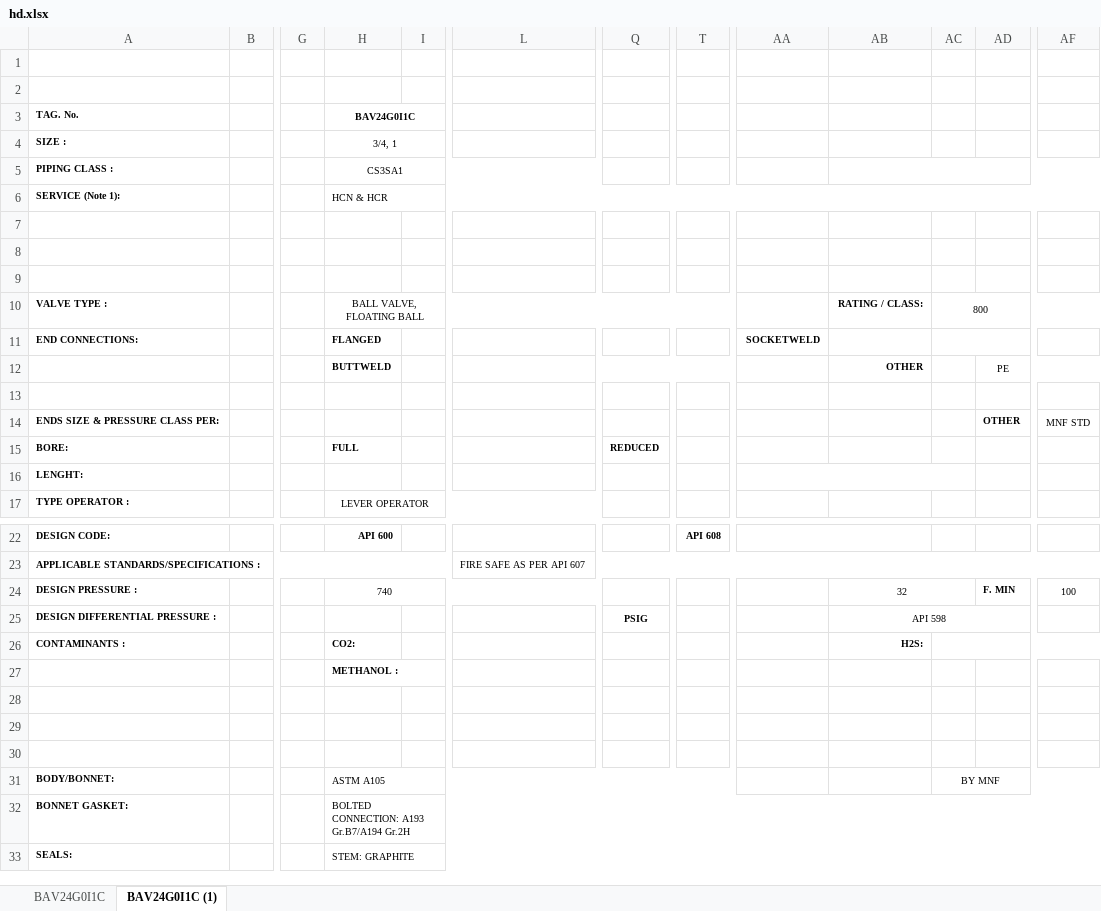
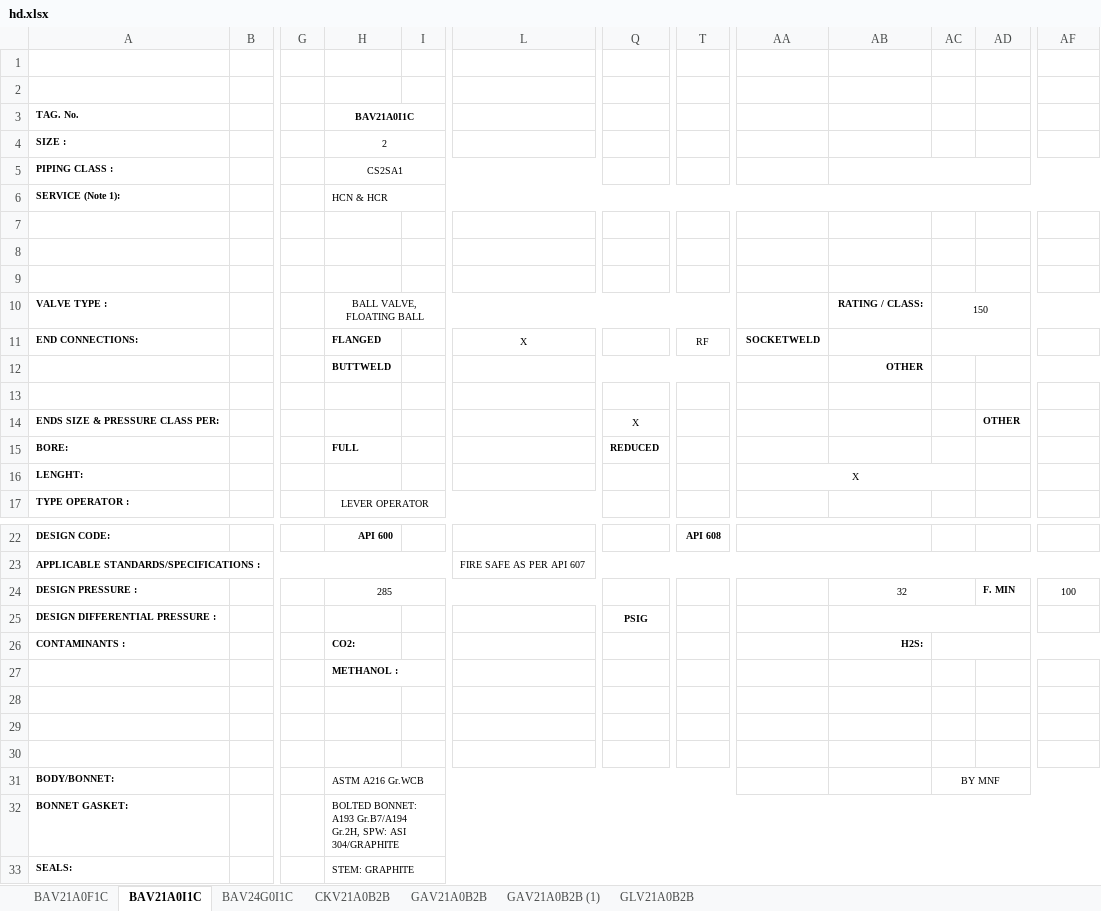
Before and after one commit to cdvalenzuelas/kent, an Excel workbook: output/hd.xlsx, sheet BAV21A0I1C, drawn as a sheet; only a part is shown, gaps mark what is left out; values as stored, in another font and other column widths than the file's, no borders; the diff covers the shown part only; the diff names each change by its address in the sheet, - before the commit and + after, or states it on an @@ line.

```diff
--- a/output/hd.xlsx (sheet BAV21A0I1C)
+++ b/output/hd.xlsx (sheet BAV21A0I1C)
-sheet tab: BAV24G0I1C (1)
+sheet tab: BAV21A0I1C
+sheet tab: BAV21A0F1C
+sheet tab: CKV21A0B2B
+sheet tab: GAV21A0B2B
+sheet tab: GAV21A0B2B (1)
+sheet tab: GLV21A0B2B
@@ sheet tab order changed: BAV21A0F1C | BAV21A0I1C | BAV24G0I1C | CKV21A0B2B | GAV21A0B2B | GAV21A0B2B (1) | GLV21A0B2B @@
-H3: BAV24G0I1C
+H3: BAV21A0I1C
-H4 (BAV21A0I1C): 3/4, 1
+H4 (BAV21A0I1C): 2
-H5 (BAV21A0I1C): CS3SA1
+H5 (BAV21A0I1C): CS2SA1
-AC10: 800
+AC10: 150
-L11: (empty)
+L11: X
-T11: (empty)
+T11: RF
-AD12: PE
+AD12: (empty)
-Q14: (empty)
+Q14: X
-AF14: MNF STD
+AF14: (empty)
-AA16: (empty)
+AA16: X
-H24 (BAV21A0I1C): 740
+H24 (BAV21A0I1C): 285
-AB25: API 598
+AB25: (empty)
-H31 (BAV21A0I1C): ASTM A105
+H31 (BAV21A0I1C): ASTM A216 Gr.WCB
-H32 (BAV21A0I1C): BOLTED CONNECTION: A193 Gr.B7/A194 Gr.2H
+H32 (BAV21A0I1C): BOLTED BONNET: A193 Gr.B7/A194 Gr.2H, SPW: ASI 304/GRAPHITE
```
Also changed, not shown: 1 edited cell elsewhere in this sheet, sheet BAV24G0I1C, output/co.xlsx, output/mr.xlsx, 17 other files.
